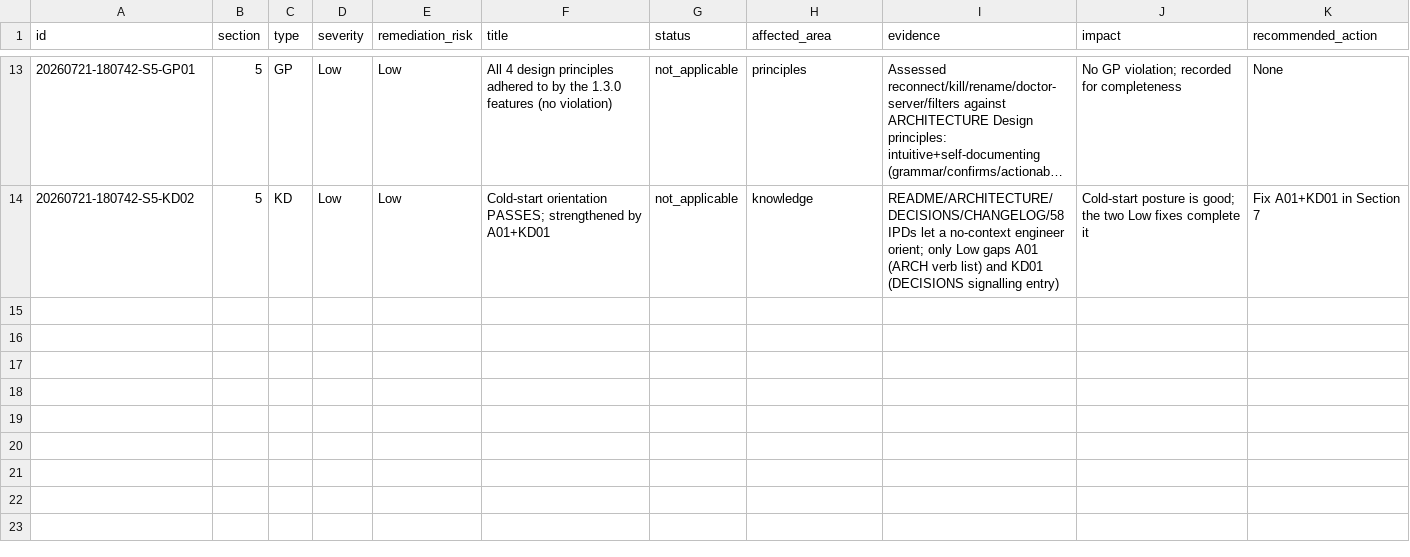
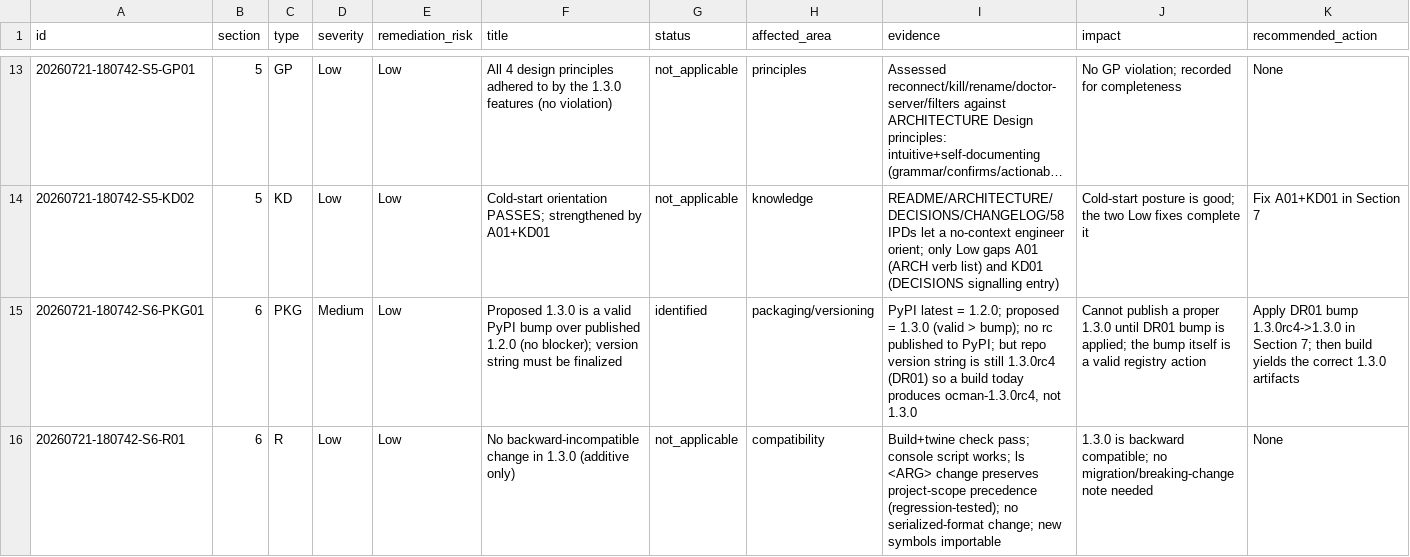
Before and after one commit to fariello/ocman, a CSV file: workflow-artifacts/release-review/20260721-180742/03-findings-register.csv, drawn as a sheet; only a part is shown, gaps mark what is left out; long unchanged cells end in …; rows hold the shown columns only; the diff names each change by its address in the sheet, - before the commit and + after, or states it on an @@ line.

Commit message:
release-review(20260721-180742) S6: PyPI 1.2.0->1.3.0 valid bump (PKG01), build+twine pass, additive/no-drift (R01); S1-6 complete

```diff
--- a/workflow-artifacts/release-review/20260721-180742/03-findings-register.csv
+++ b/workflow-artifacts/release-review/20260721-180742/03-findings-register.csv
+row 15: 20260721-180742-S6-PKG01 | 6 | PKG | Medium | Low | Proposed 1.3.0 is a valid PyPI bump over published 1.2.0 (no blocker); version string must be finalized | identified | packaging/versioning | PyPI latest = 1.2.0; proposed = 1.3.0 (valid > bump); no rc published to PyPI; but repo version string is still 1.3.0rc4 (DR01) so a build today produces ocman-1.3.0rc4, not 1.3.0 | Cannot publish a proper 1.3.0 until DR01 bump is applied; the bump itself is a valid registry action | Apply DR01 bump 1.3.0rc4->1.3.0 in Section 7; then build yields the correct 1.3.0 artifacts
+row 16: 20260721-180742-S6-R01 | 6 | R | Low | Low | No backward-incompatible change in 1.3.0 (additive only) | not_applicable | compatibility | Build+twine check pass; console script works; ls <ARG> change preserves project-scope precedence (regression-tested); no serialized-format change; new symbols importable | 1.3.0 is backward compatible; no migration/breaking-change note needed | None
```
Also changed, not shown: 5 other files.
